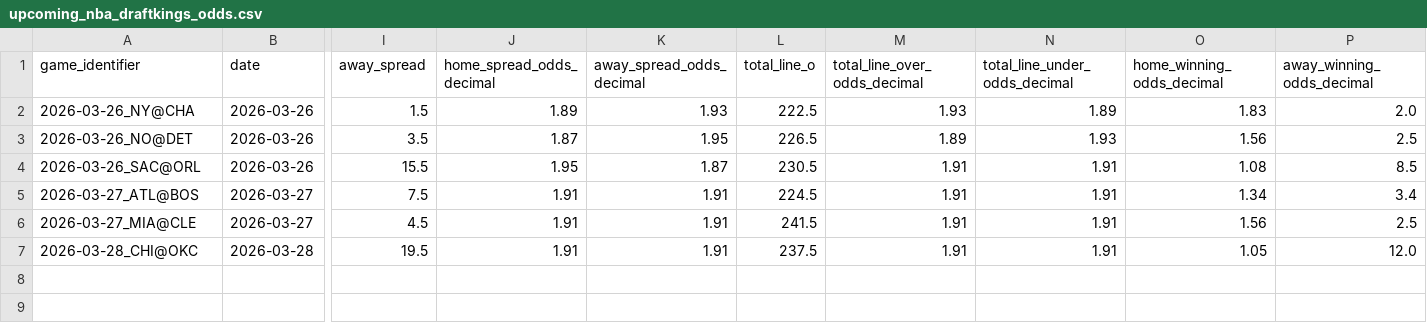
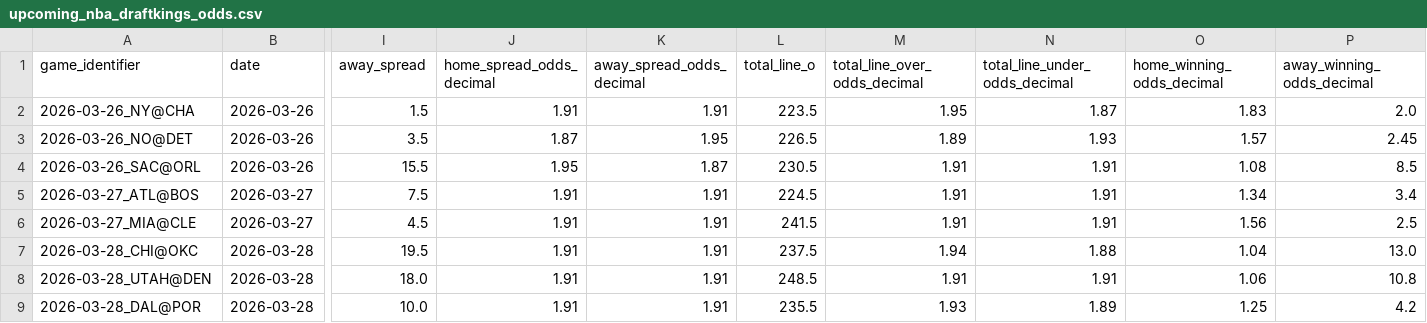
Before and after one commit to iampreetdave-work/basketball-NBA, a CSV file: upcoming_nba_draftkings_odds.csv, drawn as a sheet; only a part is shown, gaps mark what is left out; rows hold the shown columns only; the diff names each change by its address in the sheet, - before the commit and + after, or states it on an @@ line.

```diff
--- a/upcoming_nba_draftkings_odds.csv
+++ b/upcoming_nba_draftkings_odds.csv
-J2 (home_spread_odds_decimal): 1.89
+J2 (home_spread_odds_decimal): 1.91
-K2 (away_spread_odds_decimal): 1.93
+K2 (away_spread_odds_decimal): 1.91
-L2 (total_line_o): 222.5
+L2 (total_line_o): 223.5
-M2 (total_line_over_odds_decimal): 1.93
+M2 (total_line_over_odds_decimal): 1.95
-N2 (total_line_under_odds_decimal): 1.89
+N2 (total_line_under_odds_decimal): 1.87
-O3 (home_winning_odds_decimal): 1.56
+O3 (home_winning_odds_decimal): 1.57
-P3 (away_winning_odds_decimal): 2.5
+P3 (away_winning_odds_decimal): 2.45
-M7 (total_line_over_odds_decimal): 1.91
+M7 (total_line_over_odds_decimal): 1.94
-N7 (total_line_under_odds_decimal): 1.91
+N7 (total_line_under_odds_decimal): 1.88
-O7 (home_winning_odds_decimal): 1.05
+O7 (home_winning_odds_decimal): 1.04
-P7 (away_winning_odds_decimal): 12.0
+P7 (away_winning_odds_decimal): 13.0
+row 8: 2026-03-28_UTAH@DEN | 2026-03-28 | 18.0 | 1.91 | 1.91 | 248.5 | 1.91 | 1.91 | 1.06 | 10.8
+row 9: 2026-03-28_DAL@POR | 2026-03-28 | 10.0 | 1.91 | 1.91 | 235.5 | 1.93 | 1.89 | 1.25 | 4.2
```
Also changed, not shown: Future.csv, NBA_PREDICTIONS_ML.csv.
